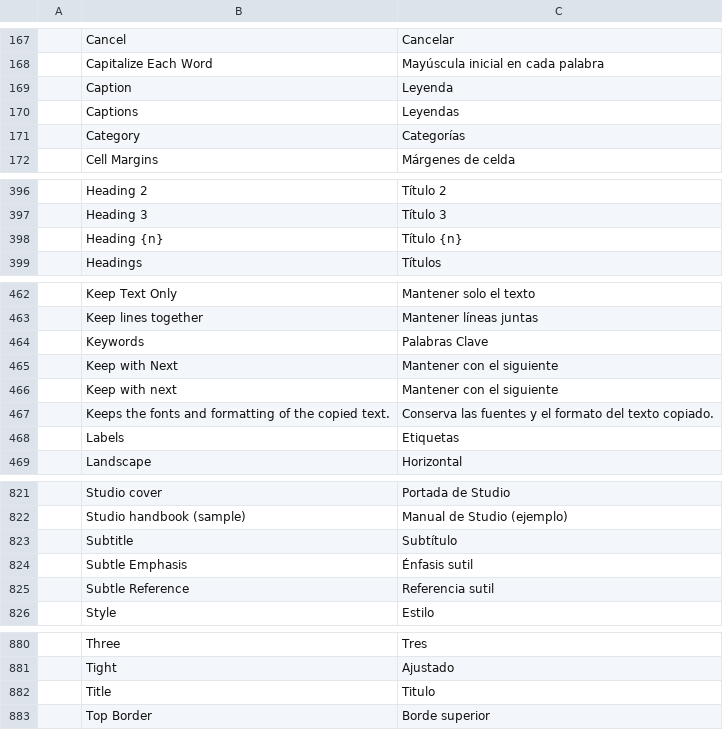
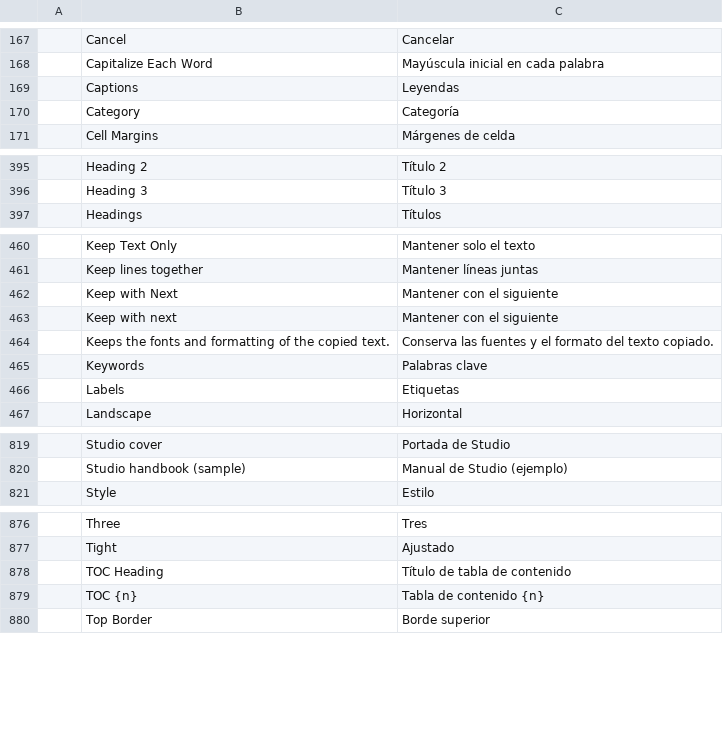
Before and after one commit to SNTBonvin/wordcraftmine, a TSV file: crates/ui-egui/src/i18n/es.tsv, drawn as a sheet; only a part is shown, gaps mark what is left out; the diff covers the shown part only.

```diff
--- a/crates/ui-egui/src/i18n/es.tsv
+++ b/crates/ui-egui/src/i18n/es.tsv
@@ -168,5 +168,4 @@
 	Capitalize Each Word	Mayúscula inicial en cada palabra
-	Caption	Leyenda
 	Captions	Leyendas
-	Category	Categorías
+	Category	Categoría
 	Cell Margins	Márgenes de celda
@@ -397,3 +396,2 @@
 	Heading 3	Título 3
-	Heading {n}	Título {n}
 	Headings	Títulos
@@ -463,3 +461,2 @@
 	Keep lines together	Mantener líneas juntas
-	Keywords	Palabras Clave
 	Keep with Next	Mantener con el siguiente
@@ -467,2 +464,3 @@
 	Keeps the fonts and formatting of the copied text.	Conserva las fuentes y el formato del texto copiado.
+	Keywords	Palabras clave
 	Labels	Etiquetas
@@ -822,5 +820,2 @@
 	Studio handbook (sample)	Manual de Studio (ejemplo)
-	Subtitle	Subtítulo
-	Subtle Emphasis	Énfasis sutil
-	Subtle Reference	Referencia sutil
 	Style	Estilo
@@ -881,3 +877,4 @@
 	Tight	Ajustado
-	Title	Titulo
+	TOC Heading	Título de tabla de contenido
+	TOC {n}	Tabla de contenido {n}
 	Top Border	Borde superior
```
Also changed, not shown: 1 moved row and 1 edited cell elsewhere in this file, crates/ui-egui/src/i18n/et.tsv, crates/ui-egui/src/i18n/tr.tsv, 1 other file.
